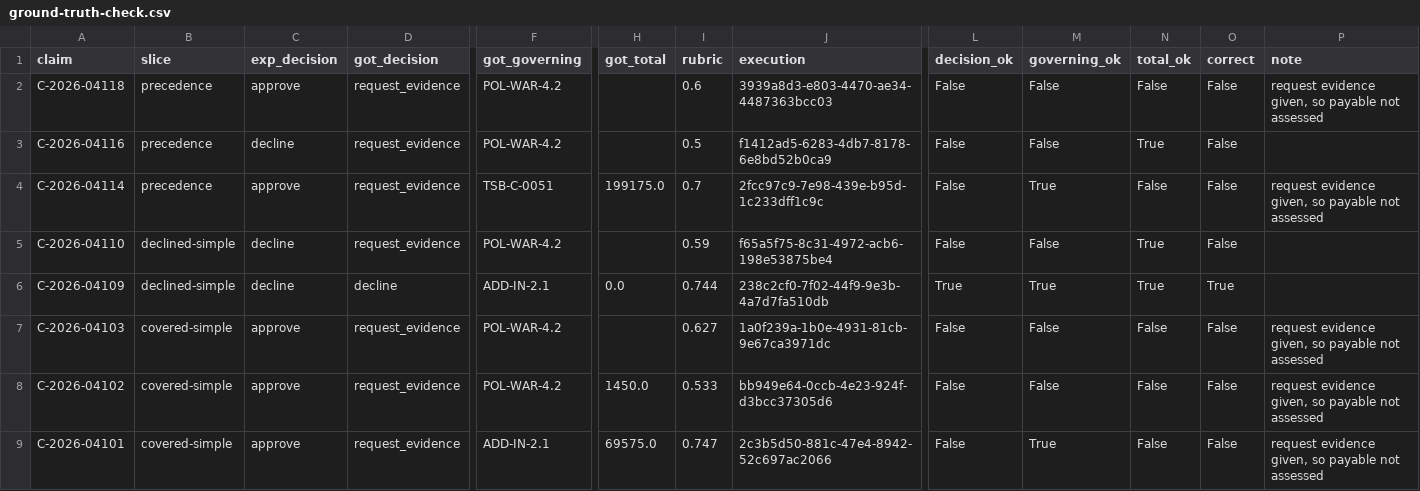
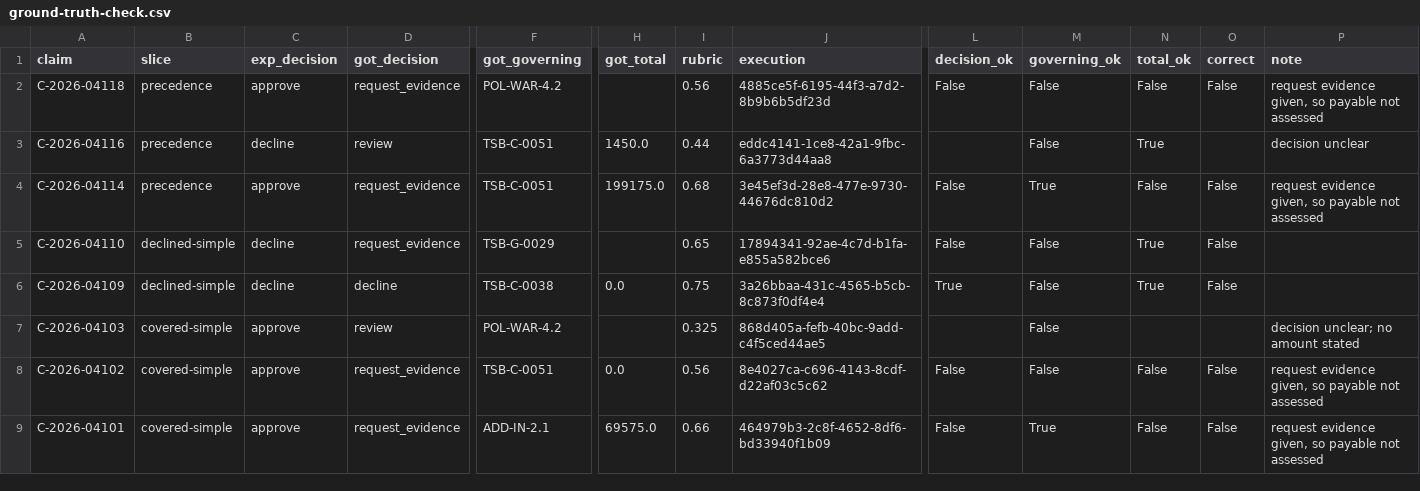
Before and after one commit to MSFT-Innovation-Hub-India/Warranty-RLE, a CSV file: stages/stage-0/ground-truth-check.csv, drawn as a sheet; only a part is shown, gaps mark what is left out; the diff names each change by its address in the sheet, - before the commit and + after, or states it on an @@ line.

Commit message:
Add evaluation results, ground truth check, and warranty assistant resources for stage 2
- Created eval-results.json to store evaluation results with detailed scoring and metadata.
- Added ground-truth-check.csv and ground-truth-check.md for tracking and reporting evaluation accuracy.
- Introduced samples.jsonl containing prompts for claims adjudication.
- Developed warranty-assistant.md outlining the assistant's role and instructions for adjudicating warranty claims.
- Established warranty-assistant.rubrics.json defining scoring rubrics for evaluating claim responses.

```diff
--- a/stages/stage-0/ground-truth-check.csv
+++ b/stages/stage-0/ground-truth-check.csv
-I2 (rubric): 0.6
+I2 (rubric): 0.56
-J2 (execution): 3939a8d3-e803-4470-ae34-4487363bcc03
+J2 (execution): 4885ce5f-6195-44f3-a7d2-8b9b6b5df23d
-D3 (got_decision): request_evidence
+D3 (got_decision): review
-F3 (got_governing): POL-WAR-4.2
+F3 (got_governing): TSB-C-0051
-H3 (got_total): (empty)
+H3 (got_total): 1450.0
-I3 (rubric): 0.5
+I3 (rubric): 0.44
-J3 (execution): f1412ad5-6283-4db7-8178-6e8bd52b0ca9
+J3 (execution): eddc4141-1ce8-42a1-9fbc-6a3773d44aa8
-L3 (decision_ok): False
+L3 (decision_ok): (empty)
-O3 (correct): False
+O3 (correct): (empty)
-P3 (note): (empty)
+P3 (note): decision unclear
-I4 (rubric): 0.7
+I4 (rubric): 0.68
-J4 (execution): 2fcc97c9-7e98-439e-b95d-1c233dff1c9c
+J4 (execution): 3e45ef3d-28e8-477e-9730-44676dc810d2
-F5 (got_governing): POL-WAR-4.2
+F5 (got_governing): TSB-G-0029
-I5 (rubric): 0.59
+I5 (rubric): 0.65
-J5 (execution): f65a5f75-8c31-4972-acb6-198e53875be4
+J5 (execution): 17894341-92ae-4c7d-b1fa-e855a582bce6
-F6 (got_governing): ADD-IN-2.1
+F6 (got_governing): TSB-C-0038
-I6 (rubric): 0.744
+I6 (rubric): 0.75
-J6 (execution): 238c2cf0-7f02-44f9-9e3b-4a7d7fa510db
+J6 (execution): 3a26bbaa-431c-4565-b5cb-8c873f0df4e4
-M6 (governing_ok): True
+M6 (governing_ok): False
-O6 (correct): True
+O6 (correct): False
-D7 (got_decision): request_evidence
+D7 (got_decision): review
-I7 (rubric): 0.627
+I7 (rubric): 0.325
-J7 (execution): 1a0f239a-1b0e-4931-81cb-9e67ca3971dc
+J7 (execution): 868d405a-fefb-40bc-9add-c4f5ced44ae5
-L7 (decision_ok): False
+L7 (decision_ok): (empty)
-N7 (total_ok): False
+N7 (total_ok): (empty)
-O7 (correct): False
+O7 (correct): (empty)
-P7 (note): request evidence given, so payable not assessed
+P7 (note): decision unclear; no amount stated
-F8 (got_governing): POL-WAR-4.2
+F8 (got_governing): TSB-C-0051
-H8 (got_total): 1450.0
+H8 (got_total): 0.0
-I8 (rubric): 0.533
+I8 (rubric): 0.56
-J8 (execution): bb949e64-0ccb-4e23-924f-d3bcc37305d6
+J8 (execution): 8e4027ca-c696-4143-8cdf-d22af03c5c62
-I9 (rubric): 0.747
+I9 (rubric): 0.66
-J9 (execution): 2c3b5d50-881c-47e4-8942-52c697ac2066
+J9 (execution): 464979b3-2c8f-4652-8df6-bd33940f1b09
```
Also changed, not shown: stages/stage-1/ground-truth-check.csv, 50 other files.
